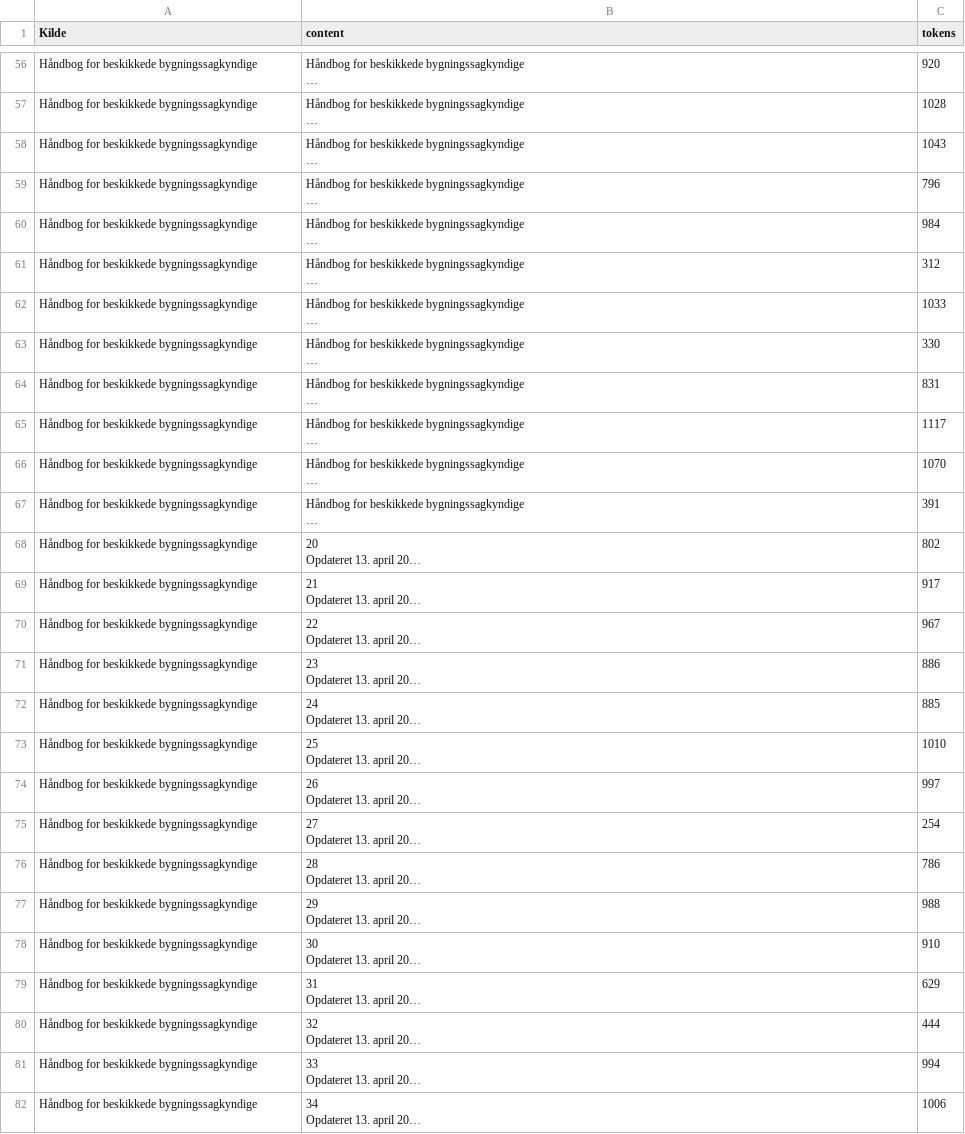
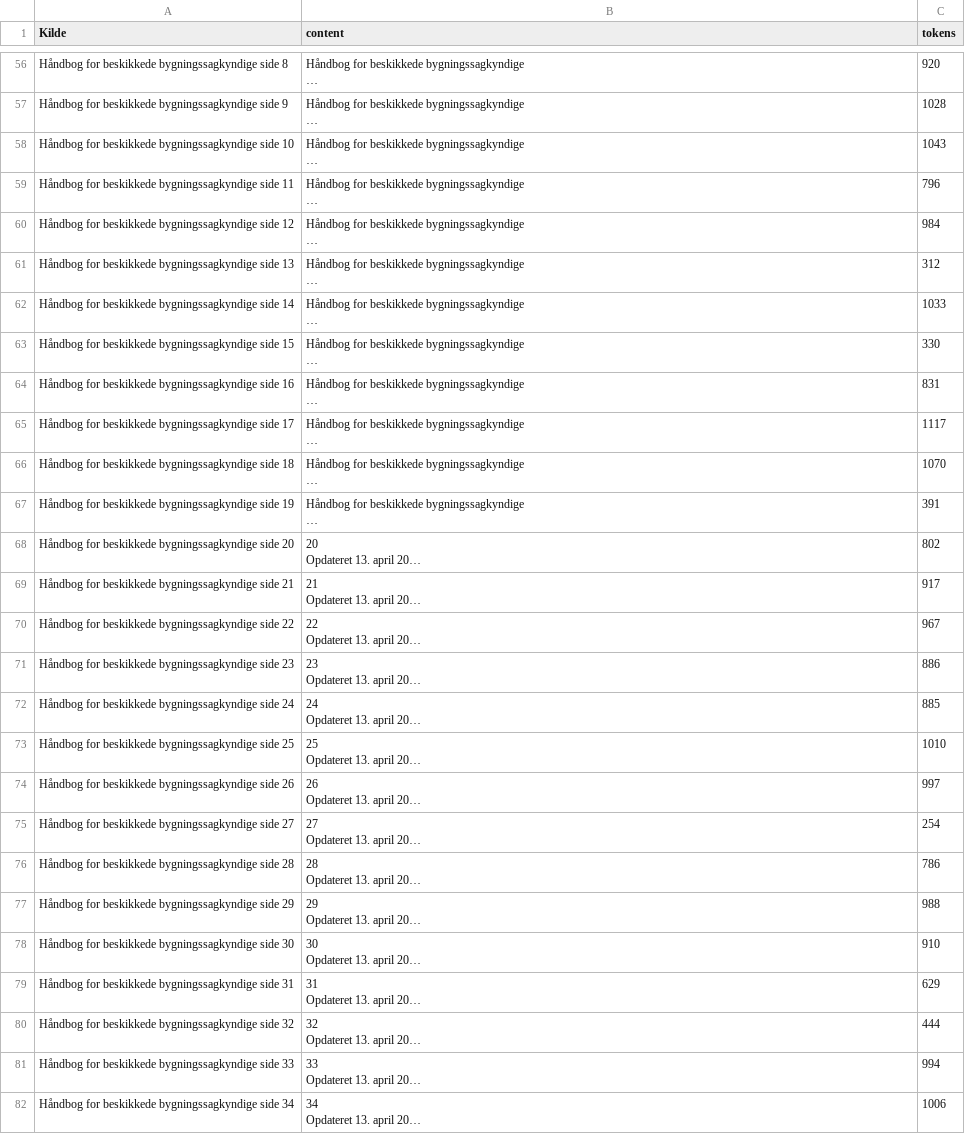
Before and after one commit to Mikkel-schmidt/ERFA, a CSV file: df.csv, drawn as a sheet; only a part is shown, gaps mark what is left out; long unchanged cells end in …; the diff covers the shown part only; the diff names each change by its address in the sheet, - before the commit and + after, or states it on an @@ line.

Commit message:
kilder

```diff
--- a/df.csv
+++ b/df.csv
-A56 (Kilde): Håndbog for beskikkede bygningssagkyndige
+A56 (Kilde): Håndbog for beskikkede bygningssagkyndige side 8
-A57 (Kilde): Håndbog for beskikkede bygningssagkyndige
+A57 (Kilde): Håndbog for beskikkede bygningssagkyndige side 9
-A58 (Kilde): Håndbog for beskikkede bygningssagkyndige
+A58 (Kilde): Håndbog for beskikkede bygningssagkyndige side 10
-A59 (Kilde): Håndbog for beskikkede bygningssagkyndige
+A59 (Kilde): Håndbog for beskikkede bygningssagkyndige side 11
-A60 (Kilde): Håndbog for beskikkede bygningssagkyndige
+A60 (Kilde): Håndbog for beskikkede bygningssagkyndige side 12
-A61 (Kilde): Håndbog for beskikkede bygningssagkyndige
+A61 (Kilde): Håndbog for beskikkede bygningssagkyndige side 13
-A62 (Kilde): Håndbog for beskikkede bygningssagkyndige
+A62 (Kilde): Håndbog for beskikkede bygningssagkyndige side 14
-A63 (Kilde): Håndbog for beskikkede bygningssagkyndige
+A63 (Kilde): Håndbog for beskikkede bygningssagkyndige side 15
-A64 (Kilde): Håndbog for beskikkede bygningssagkyndige
+A64 (Kilde): Håndbog for beskikkede bygningssagkyndige side 16
-A65 (Kilde): Håndbog for beskikkede bygningssagkyndige
+A65 (Kilde): Håndbog for beskikkede bygningssagkyndige side 17
-A66 (Kilde): Håndbog for beskikkede bygningssagkyndige
+A66 (Kilde): Håndbog for beskikkede bygningssagkyndige side 18
-A67 (Kilde): Håndbog for beskikkede bygningssagkyndige
+A67 (Kilde): Håndbog for beskikkede bygningssagkyndige side 19
-A68 (Kilde): Håndbog for beskikkede bygningssagkyndige
+A68 (Kilde): Håndbog for beskikkede bygningssagkyndige side 20
-A69 (Kilde): Håndbog for beskikkede bygningssagkyndige
+A69 (Kilde): Håndbog for beskikkede bygningssagkyndige side 21
-A70 (Kilde): Håndbog for beskikkede bygningssagkyndige
+A70 (Kilde): Håndbog for beskikkede bygningssagkyndige side 22
-A71 (Kilde): Håndbog for beskikkede bygningssagkyndige
+A71 (Kilde): Håndbog for beskikkede bygningssagkyndige side 23
-A72 (Kilde): Håndbog for beskikkede bygningssagkyndige
+A72 (Kilde): Håndbog for beskikkede bygningssagkyndige side 24
-A73 (Kilde): Håndbog for beskikkede bygningssagkyndige
+A73 (Kilde): Håndbog for beskikkede bygningssagkyndige side 25
-A74 (Kilde): Håndbog for beskikkede bygningssagkyndige
+A74 (Kilde): Håndbog for beskikkede bygningssagkyndige side 26
-A75 (Kilde): Håndbog for beskikkede bygningssagkyndige
+A75 (Kilde): Håndbog for beskikkede bygningssagkyndige side 27
-A76 (Kilde): Håndbog for beskikkede bygningssagkyndige
+A76 (Kilde): Håndbog for beskikkede bygningssagkyndige side 28
-A77 (Kilde): Håndbog for beskikkede bygningssagkyndige
+A77 (Kilde): Håndbog for beskikkede bygningssagkyndige side 29
-A78 (Kilde): Håndbog for beskikkede bygningssagkyndige
+A78 (Kilde): Håndbog for beskikkede bygningssagkyndige side 30
-A79 (Kilde): Håndbog for beskikkede bygningssagkyndige
+A79 (Kilde): Håndbog for beskikkede bygningssagkyndige side 31
-A80 (Kilde): Håndbog for beskikkede bygningssagkyndige
+A80 (Kilde): Håndbog for beskikkede bygningssagkyndige side 32
-A81 (Kilde): Håndbog for beskikkede bygningssagkyndige
+A81 (Kilde): Håndbog for beskikkede bygningssagkyndige side 33
-A82 (Kilde): Håndbog for beskikkede bygningssagkyndige
+A82 (Kilde): Håndbog for beskikkede bygningssagkyndige side 34
```
Also changed, not shown: 79 edited cells elsewhere in this file, 3 other files.
